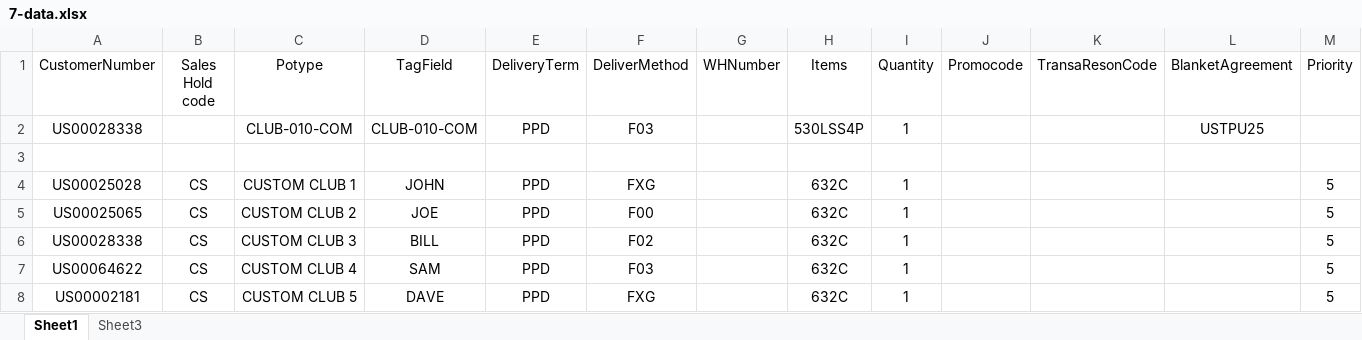
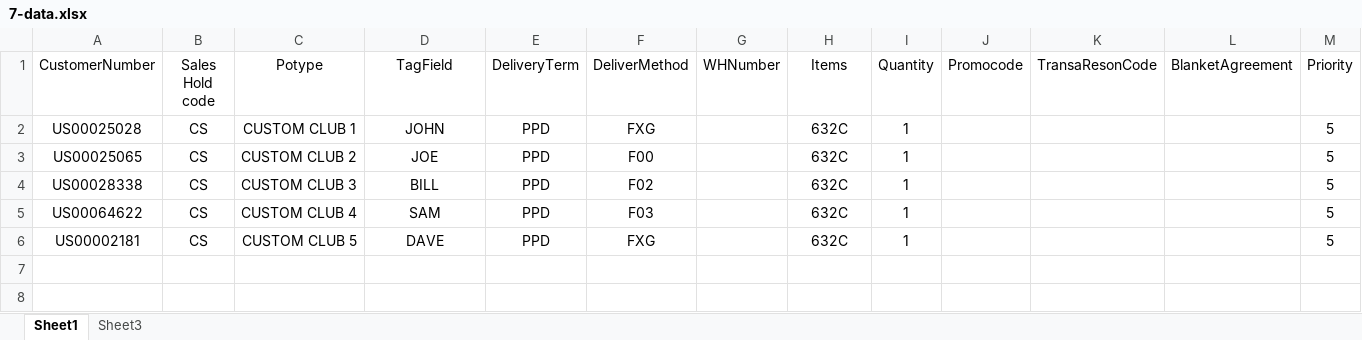
Before and after one commit to hbhardwaj03/Andyz-POC, an Excel workbook: Resources/7-data.xlsx, sheet Sheet1, drawn as a sheet; only a part is shown; values as stored, in another font and other column widths than the file's, no borders; rows hold the shown columns only; the diff names each change by its address in the sheet, - before the commit and + after, or states it on an @@ line.

```diff
--- a/Resources/7-data.xlsx (sheet Sheet1)
+++ b/Resources/7-data.xlsx (sheet Sheet1)
-row 2: US00028338 |  | CLUB-010-COM | CLUB-010-COM | PPD | F03 |  | 530LSS4P | 1 |  |  | USTPU25
-row 3: (empty)
```
Also changed, not shown: Resources/1-data.xlsx, Resources/8-data.xlsx, 3 other files.
